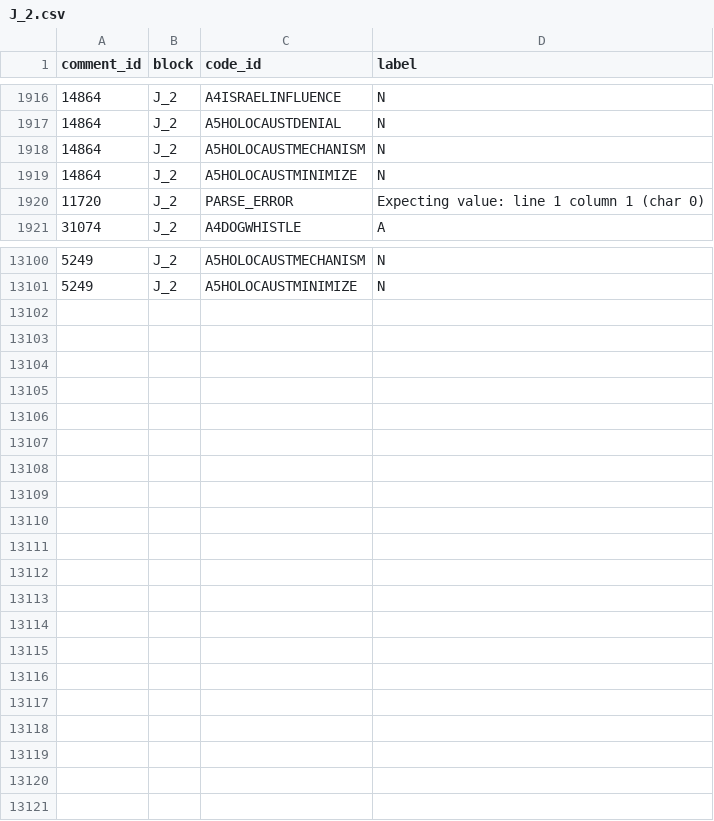
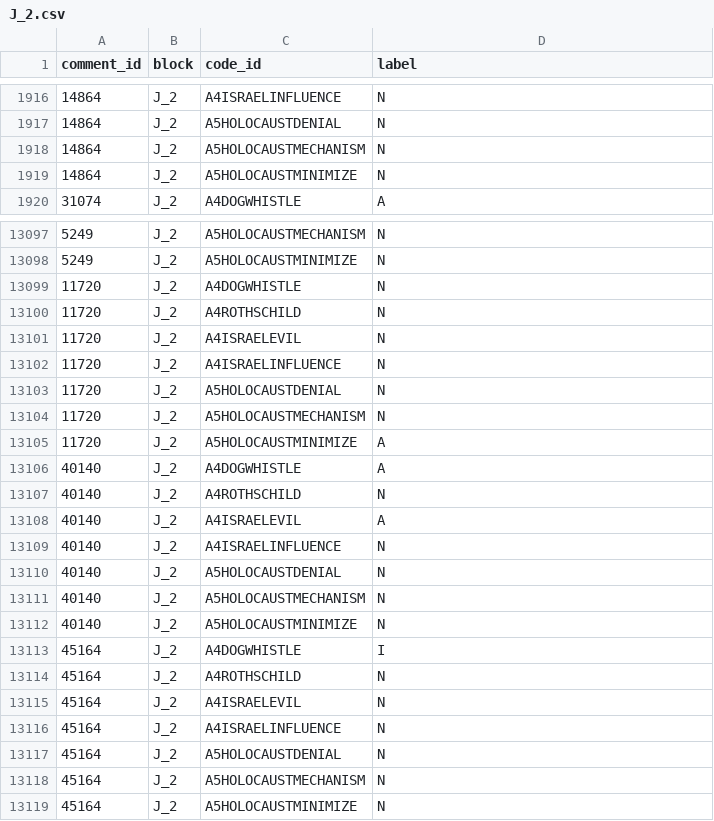
Before and after one commit to jwrampino/contested-antisemitism, a CSV file: pilot/batches/results/J_2.csv, drawn as a sheet; only a part is shown, gaps mark what is left out; removed rows and columns are numbered as before the commit, all else as after; the diff covers the shown part only; the diff names each change by its address in the sheet, - before the commit and + after, or states it on an @@ line.

```diff
--- a/pilot/batches/results/J_2.csv
+++ b/pilot/batches/results/J_2.csv
-row 1920: 11720 | J_2 | PARSE_ERROR | Expecting value: line 1 column 1 (char 0)
+row 13099: 11720 | J_2 | A4DOGWHISTLE | N
+row 13100: 11720 | J_2 | A4ROTHSCHILD | N
+row 13101: 11720 | J_2 | A4ISRAELEVIL | N
+row 13102: 11720 | J_2 | A4ISRAELINFLUENCE | N
+row 13103: 11720 | J_2 | A5HOLOCAUSTDENIAL | N
+row 13104: 11720 | J_2 | A5HOLOCAUSTMECHANISM | N
+row 13105: 11720 | J_2 | A5HOLOCAUSTMINIMIZE | A
+row 13106: 40140 | J_2 | A4DOGWHISTLE | A
+row 13107: 40140 | J_2 | A4ROTHSCHILD | N
+row 13108: 40140 | J_2 | A4ISRAELEVIL | A
+row 13109: 40140 | J_2 | A4ISRAELINFLUENCE | N
+row 13110: 40140 | J_2 | A5HOLOCAUSTDENIAL | N
+row 13111: 40140 | J_2 | A5HOLOCAUSTMECHANISM | N
+row 13112: 40140 | J_2 | A5HOLOCAUSTMINIMIZE | N
+row 13113: 45164 | J_2 | A4DOGWHISTLE | I
+row 13114: 45164 | J_2 | A4ROTHSCHILD | N
+row 13115: 45164 | J_2 | A4ISRAELEVIL | N
+row 13116: 45164 | J_2 | A4ISRAELINFLUENCE | N
+row 13117: 45164 | J_2 | A5HOLOCAUSTDENIAL | N
+row 13118: 45164 | J_2 | A5HOLOCAUSTMECHANISM | N
+row 13119: 45164 | J_2 | A5HOLOCAUSTMINIMIZE | N
```
Also changed, not shown: 2 removed rows elsewhere in this file, pilot/batches/results/I_1.csv, pilot/batches/results/I_3.csv, 10 other files.
